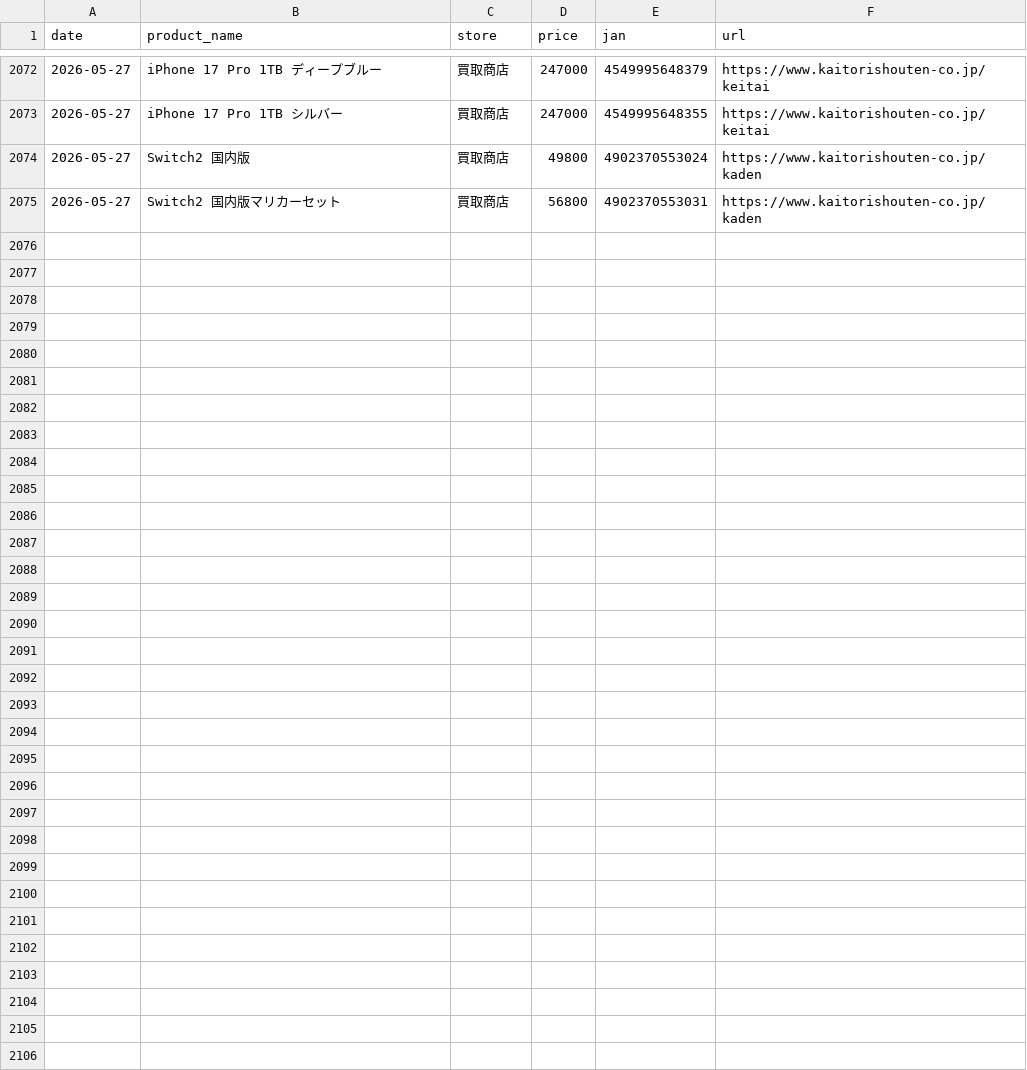
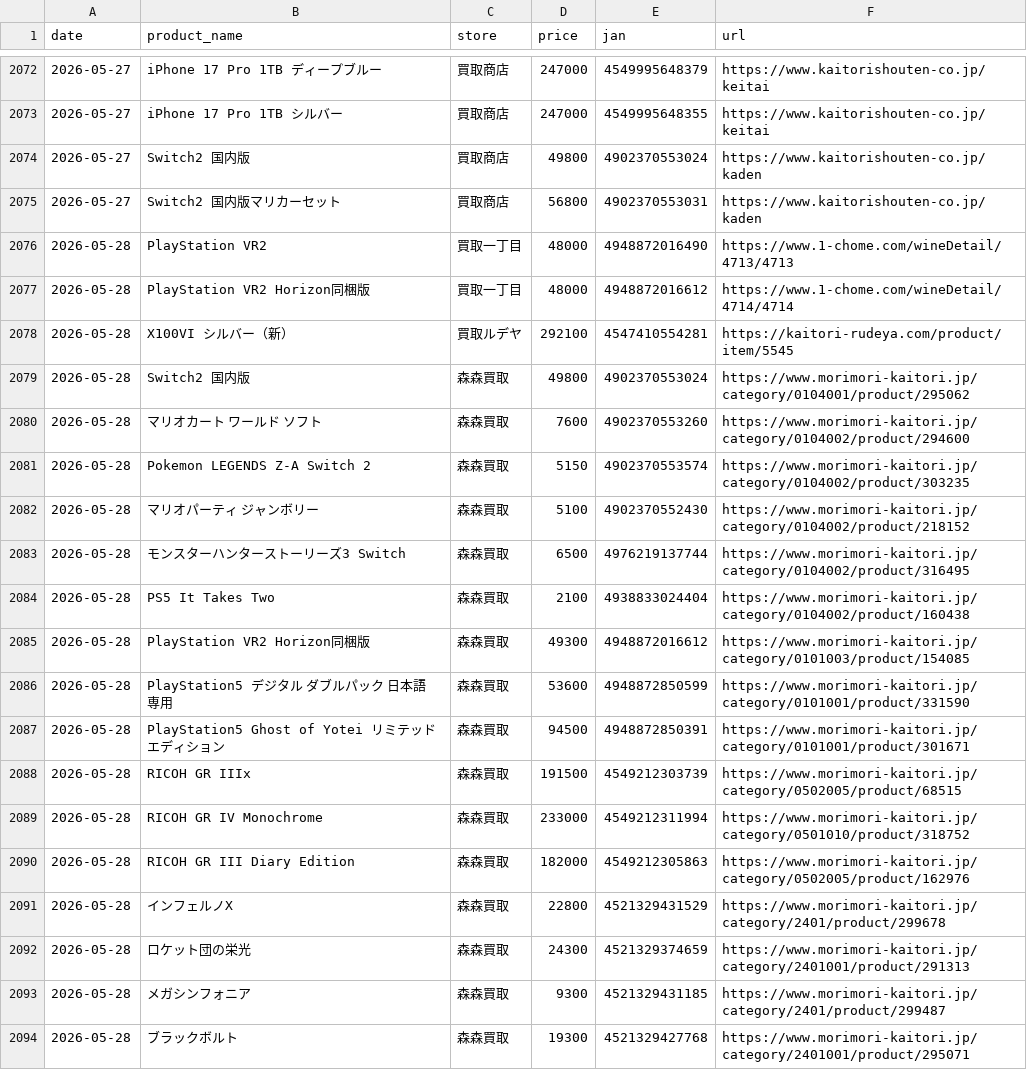
Before and after one commit to makkinngami-cmd/sedori-navi, a CSV file: data/prices.csv, drawn as a sheet; only a part is shown, gaps mark what is left out; the diff covers the shown part only.

```diff
--- a/data/prices.csv
+++ b/data/prices.csv
@@ -2075 +2075,20 @@ date,product_name,store,price,jan,url
 2026-05-27,Switch2 国内版マリカーセット,買取商店,56800,4902370553031,https://www.kaitorishouten-co.jp/kaden
+2026-05-28,PlayStation VR2,買取一丁目,48000,4948872016490,https://www.1-chome.com/wineDetail/4713/4713
+2026-05-28,PlayStation VR2 Horizon同梱版,買取一丁目,48000,4948872016612,https://www.1-chome.com/wineDetail/4714/4714
+2026-05-28,X100VI シルバー（新）,買取ルデヤ,292100,4547410554281,https://kaitori-rudeya.com/product/item/5545
+2026-05-28,Switch2 国内版,森森買取,49800,4902370553024,https://www.morimori-kaitori.jp/category/0104001/product/295062
+2026-05-28,マリオカート ワールド ソフト,森森買取,7600,4902370553260,https://www.morimori-kaitori.jp/category/0104002/product/294600
+2026-05-28,Pokemon LEGENDS Z-A Switch 2,森森買取,5150,4902370553574,https://www.morimori-kaitori.jp/category/0104002/product/303235
+2026-05-28,マリオパーティ ジャンボリー,森森買取,5100,4902370552430,https://www.morimori-kaitori.jp/category/0104002/product/218152
+2026-05-28,モンスターハンターストーリーズ3 Switch,森森買取,6500,4976219137744,https://www.morimori-kaitori.jp/category/0104002/product/316495
+2026-05-28,PS5 It Takes Two,森森買取,2100,4938833024404,https://www.morimori-kaitori.jp/category/0104002/product/160438
+2026-05-28,PlayStation VR2 Horizon同梱版,森森買取,49300,4948872016612,https://www.morimori-kaitori.jp/category/0101003/product/154085
+2026-05-28,PlayStation5 デジタル ダブルパック 日本語専用,森森買取,53600,4948872850599,https://www.morimori-kaitori.jp/category/0101001/product/331590
+2026-05-28,PlayStation5 Ghost of Yotei リミテッドエディション,森森買取,94500,4948872850391,https://www.morimori-kaitori.jp/category/0101001/product/301671
+2026-05-28,RICOH GR IIIx,森森買取,191500,4549212303739,https://www.morimori-kaitori.jp/category/0502005/product/68515
+2026-05-28,RICOH GR IV Monochrome,森森買取,233000,4549212311994,https://www.morimori-kaitori.jp/category/0501010/product/318752
+2026-05-28,RICOH GR III Diary Edition,森森買取,182000,4549212305863,https://www.morimori-kaitori.jp/category/0502005/product/162976
+2026-05-28,インフェルノX,森森買取,22800,4521329431529,https://www.morimori-kaitori.jp/category/2401/product/299678
+2026-05-28,ロケット団の栄光,森森買取,24300,4521329374659,https://www.morimori-kaitori.jp/category/2401001/product/291313
+2026-05-28,メガシンフォニア,森森買取,9300,4521329431185,https://www.morimori-kaitori.jp/category/2401/product/299487
+2026-05-28,ブラックボルト,森森買取,19300,4521329427768,https://www.morimori-kaitori.jp/category/2401001/product/295071
```
Also changed, not shown: 12 added rows elsewhere in this file, docs/prices.csv, 2 other files.
